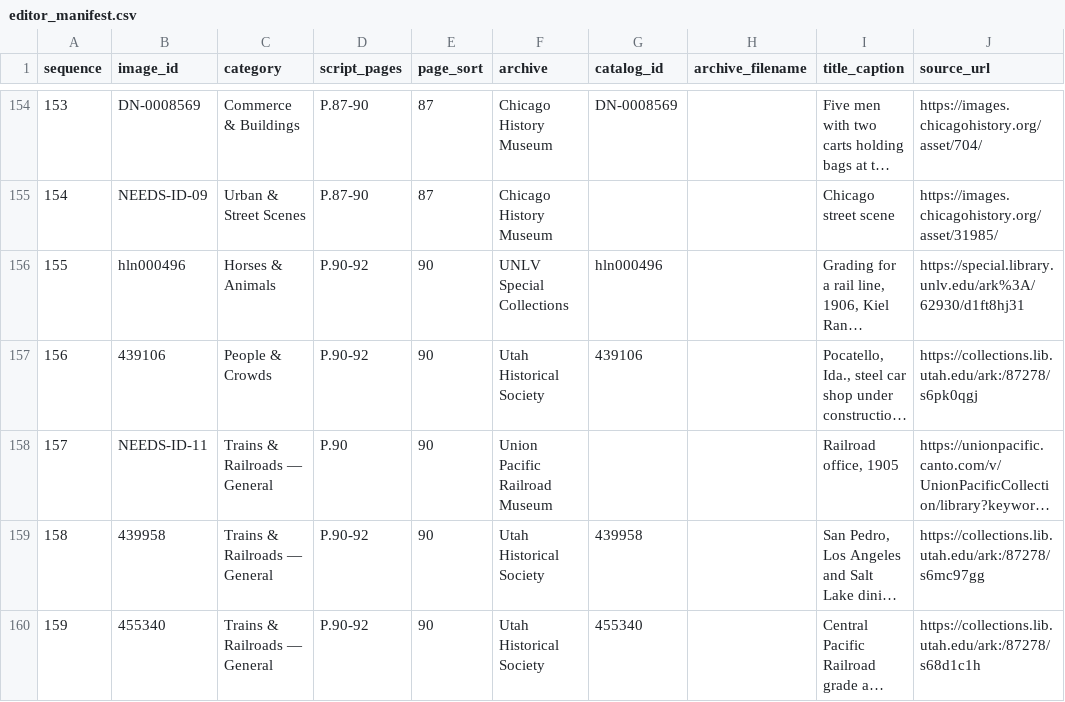
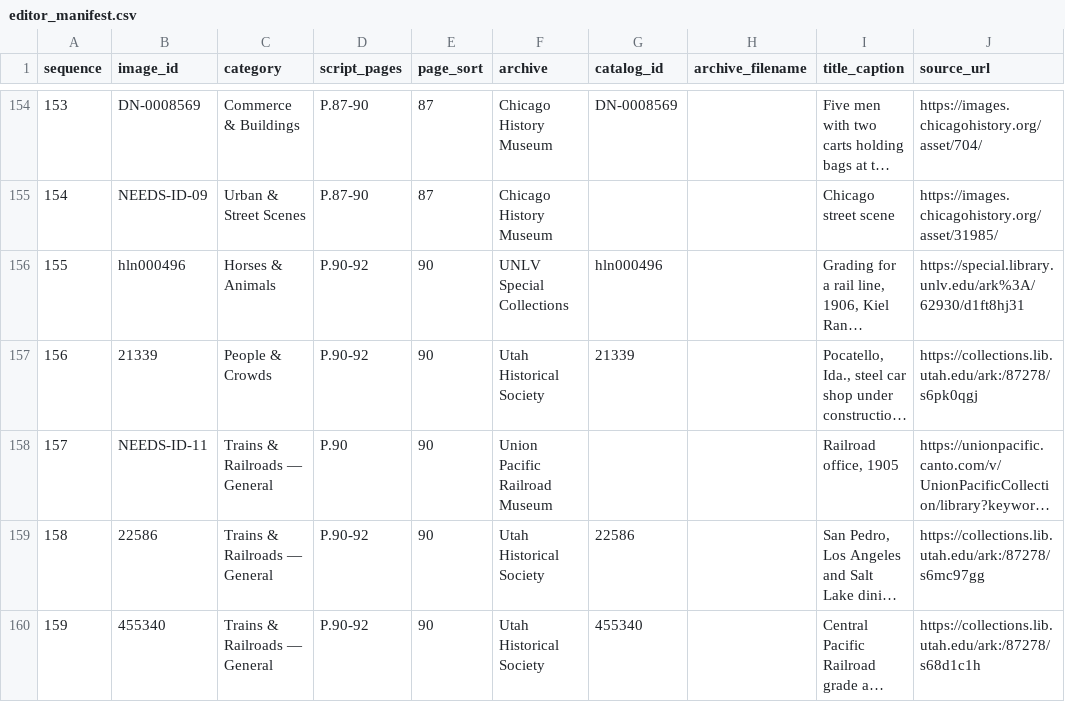
Before and after one commit to lexvbush/Las-Vegas-Repository, a CSV file: manifest/editor_manifest.csv, drawn as a sheet; only a part is shown, gaps mark what is left out; long unchanged cells end in …; the diff covers the shown part only; the diff names each change by its address in the sheet, - before the commit and + after, or states it on an @@ line.

```diff
--- a/manifest/editor_manifest.csv
+++ b/manifest/editor_manifest.csv
-B157 (image_id): 439106
+B157 (image_id): 21339
-G157 (catalog_id): 439106
+G157 (catalog_id): 21339
-B159 (image_id): 439958
+B159 (image_id): 22586
-G159 (catalog_id): 439958
+G159 (catalog_id): 22586
```
Also changed, not shown: 44 edited cells elsewhere in this file, manifest/master_manifest.csv, manifest/push_log.csv, 4 other files.
